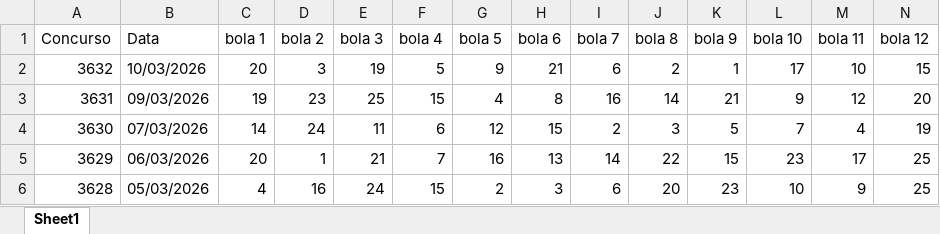
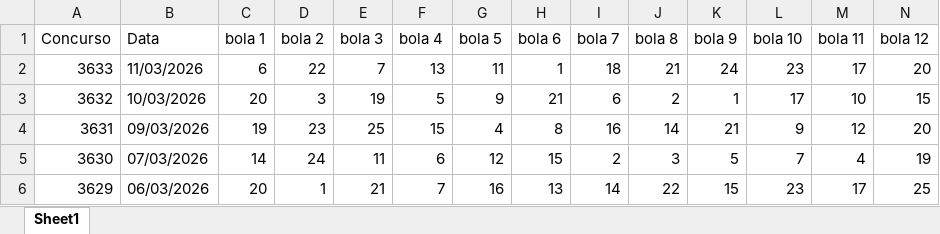
Before and after one commit to AlefMemTav/loto-ciencia, an Excel workbook: data/loto_facil_sorteio.xlsx, sheet Sheet1, drawn as a sheet; only a part is shown; the shorter side is filled out with more unchanged rows; values as stored, in another font and other column widths than the file's, no borders; rows hold the shown columns only; the diff names each change by its address in the sheet, - before the commit and + after, or states it on an @@ line.

```diff
--- a/data/loto_facil_sorteio.xlsx (sheet Sheet1)
+++ b/data/loto_facil_sorteio.xlsx (sheet Sheet1)
+row 2: 3633 | 11/03/2026 | 6 | 22 | 7 | 13 | 11 | 1 | 18 | 21 | 24 | 23 | 17 | 20
```
Also changed, not shown: data/quina_sorteio.xlsx.
